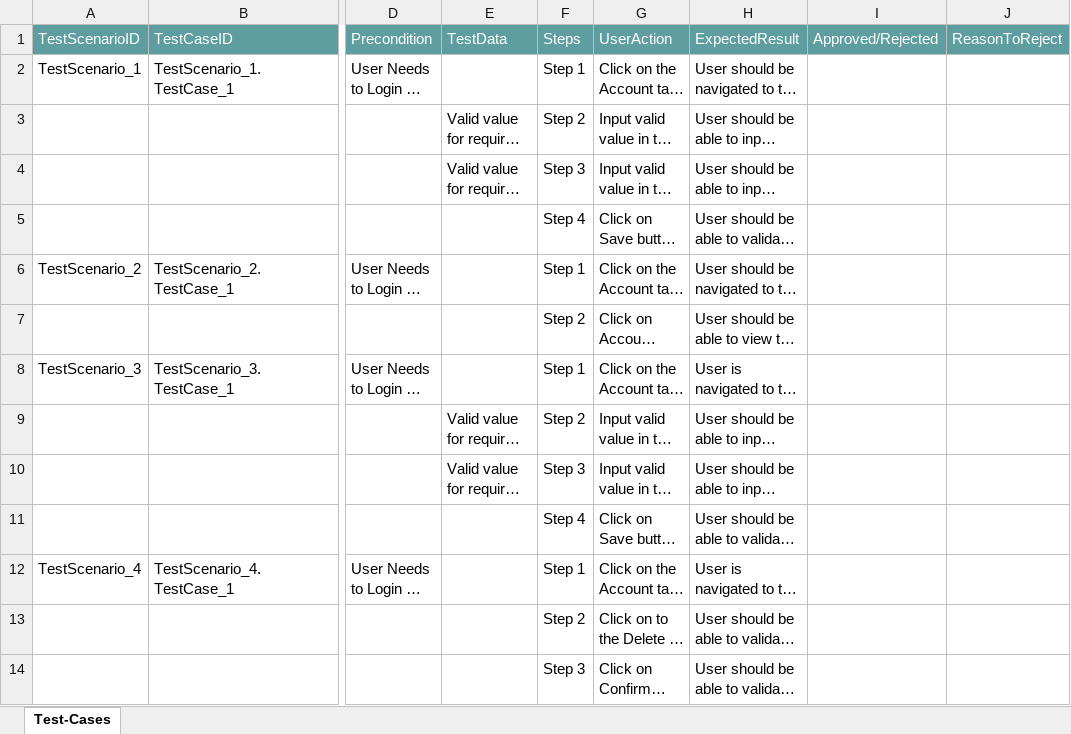
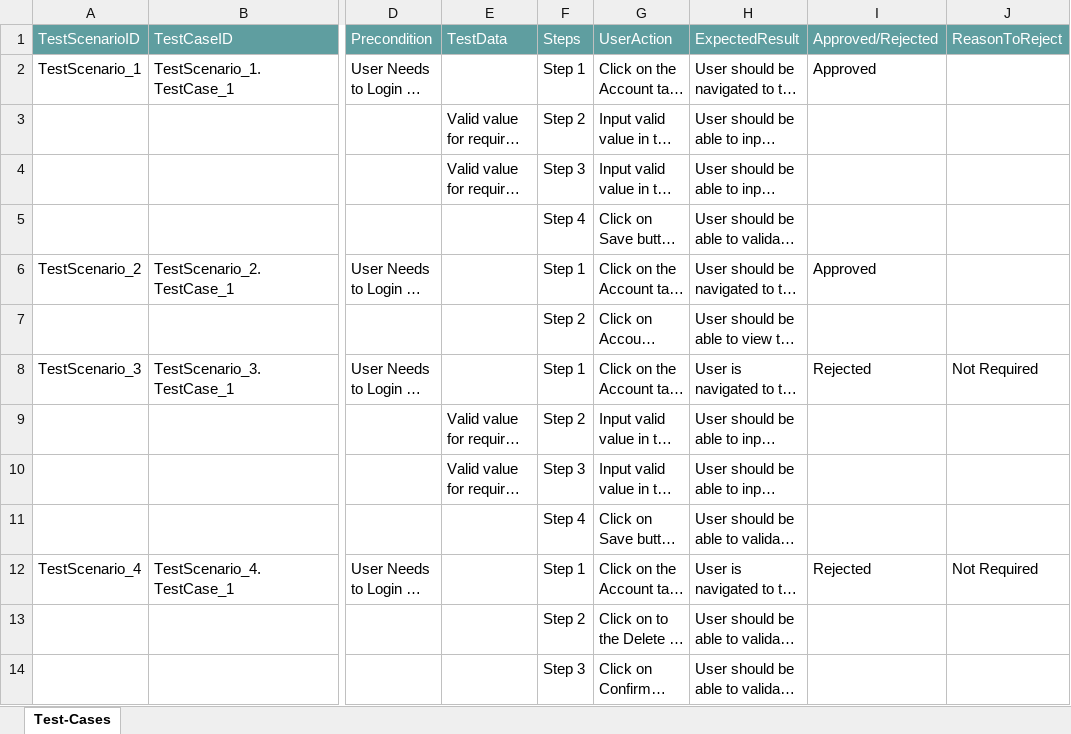
Before and after one commit to ShaikMohamedIrfan/SnapDummyDashboard, an Excel workbook: demopacktest.xlsx, sheet Test-Cases, drawn as a sheet; only a part is shown, gaps mark what is left out; long unchanged cells end in …; values as stored, in another font and other column widths than the file's, no borders; table styles not drawn; the diff names each change by its address in the sheet, - before the commit and + after, or states it on an @@ line.

Commit message:
Add files via upload

```diff
--- a/demopacktest.xlsx (sheet Test-Cases)
+++ b/demopacktest.xlsx (sheet Test-Cases)
-I2 (Approved/Rejected): (empty)
+I2 (Approved/Rejected): Approved
-I6 (Approved/Rejected): (empty)
+I6 (Approved/Rejected): Approved
-I8 (Approved/Rejected): (empty)
+I8 (Approved/Rejected): Rejected
-J8 (ReasonToReject): (empty)
+J8 (ReasonToReject): Not Required
-I12 (Approved/Rejected): (empty)
+I12 (Approved/Rejected): Rejected
-J12 (ReasonToReject): (empty)
+J12 (ReasonToReject): Not Required
```
